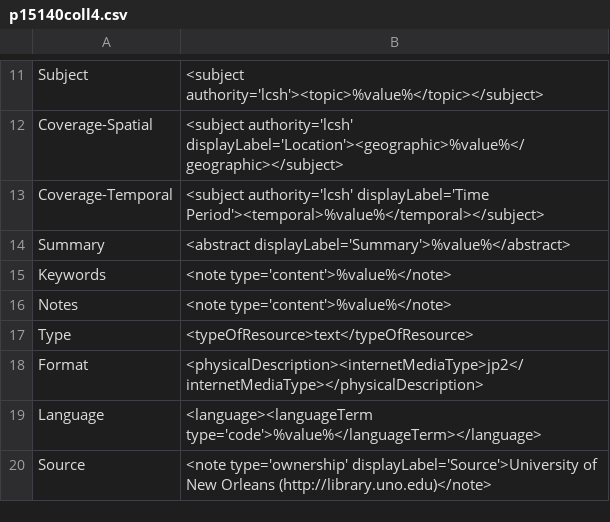
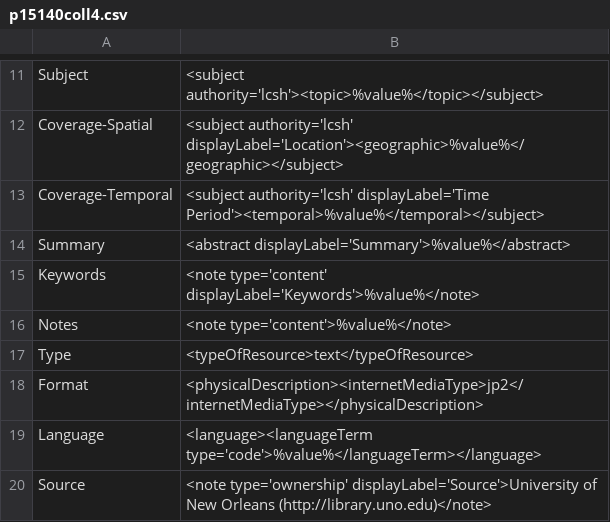
Before and after one commit to lsulibraries/cDM_to_mods, a CSV file: mappings_files/p15140coll4.csv, drawn as a sheet; only a part is shown, gaps mark what is left out.

Commit message:
add displayLabel for keywords note

```diff
--- a/mappings_files/p15140coll4.csv
+++ b/mappings_files/p15140coll4.csv
@@ -14,3 +14,3 @@ Coverage-Temporal,"<subject authority='lcsh' displayLabel='Time Period'><tempora
 Summary,"<abstract displayLabel='Summary'>%value%</abstract>"
-Keywords,"<note type='content'>%value%</note>"
+Keywords,"<note type='content' displayLabel='Keywords'>%value%</note>"
 Notes,"<note type='content'>%value%</note>"
```
